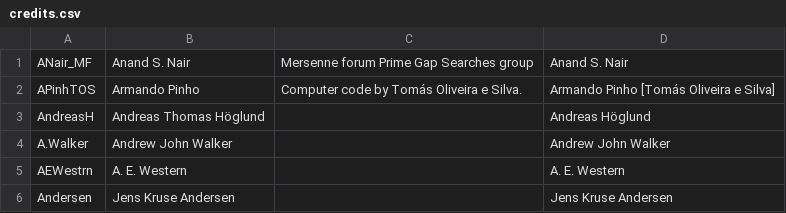
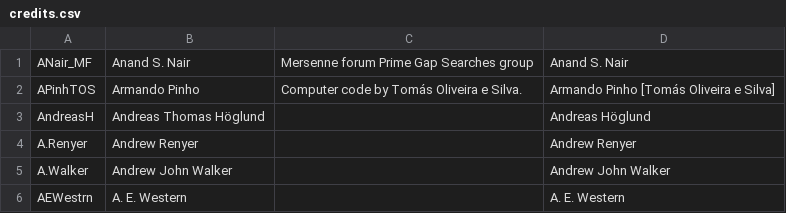
Before and after one commit to primegap-list-project/primegap-list-project.github.io, a CSV file: _data/credits.csv, drawn as a sheet; only a part is shown; the shorter side is filled out with more unchanged rows; the diff names each change by its address in the sheet, - before the commit and + after, or states it on an @@ line.

Commit message:
2026 March 16 Update

```diff
--- a/_data/credits.csv
+++ b/_data/credits.csv
+row 4: A.Renyer | Andrew Renyer |  | Andrew Renyer
```
